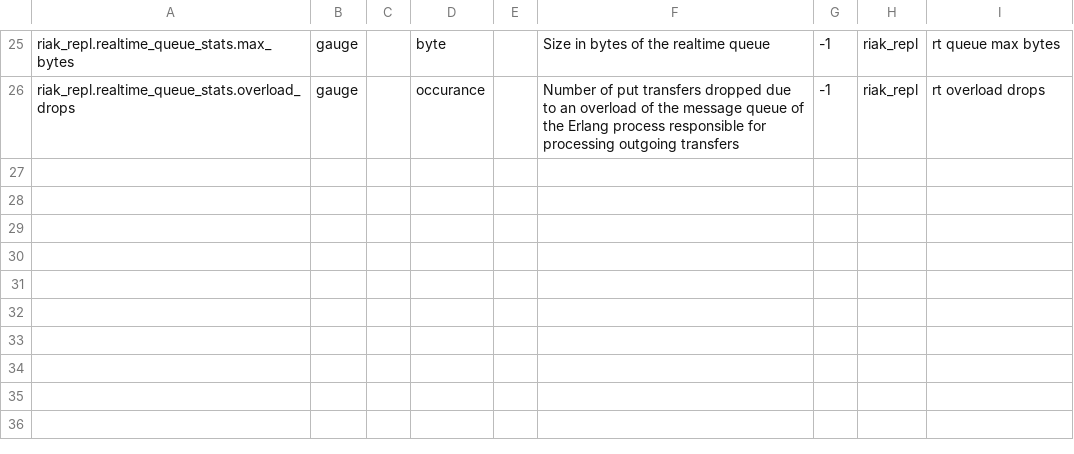
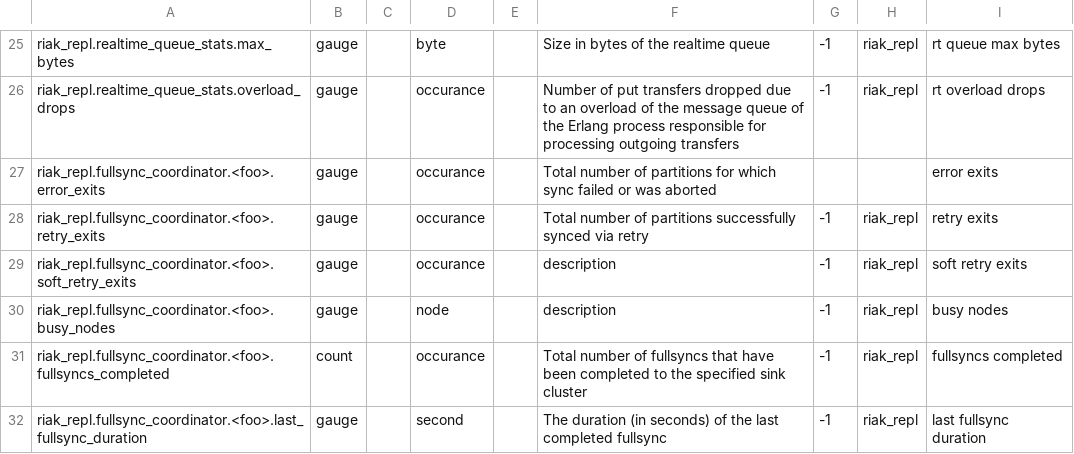
Before and after one commit to DataDog/integrations-extras, a CSV file: riak_repl/metadata.csv, drawn as a sheet; only a part is shown, gaps mark what is left out; the diff names each change by its address in the sheet, - before the commit and + after, or states it on an @@ line.

Commit message:
Add advanced checks for fullsync_coordinator
These checks will pull out the connected cluster and gather metrics
reported for each. The tests require starting two clusters via docker
and configuring replication between them. Additionally fixed a couple
issues with the README and removing unnecessary files.

```diff
--- a/riak_repl/metadata.csv
+++ b/riak_repl/metadata.csv
+row 27: riak_repl.fullsync_coordinator.<foo>.error_exits | gauge |  | occurance |  | Total number of partitions for which sync failed or was aborted |  |  | error exits
+row 28: riak_repl.fullsync_coordinator.<foo>.retry_exits | gauge |  | occurance |  | Total number of partitions successfully synced via retry | -1 | riak_repl | retry exits
+row 29: riak_repl.fullsync_coordinator.<foo>.soft_retry_exits | gauge |  | occurance |  | description | -1 | riak_repl | soft retry exits
+row 30: riak_repl.fullsync_coordinator.<foo>.busy_nodes | gauge |  | node |  | description | -1 | riak_repl | busy nodes
+row 31: riak_repl.fullsync_coordinator.<foo>.fullsyncs_completed | count |  | occurance |  | Total number of fullsyncs that have been completed to the specified sink cluster | -1 | riak_repl | fullsyncs completed
+row 32: riak_repl.fullsync_coordinator.<foo>.last_fullsync_duration | gauge |  | second |  | The duration (in seconds) of the last completed fullsync | -1 | riak_repl | last fullsync duration
```
Also changed, not shown: 8 other files.
